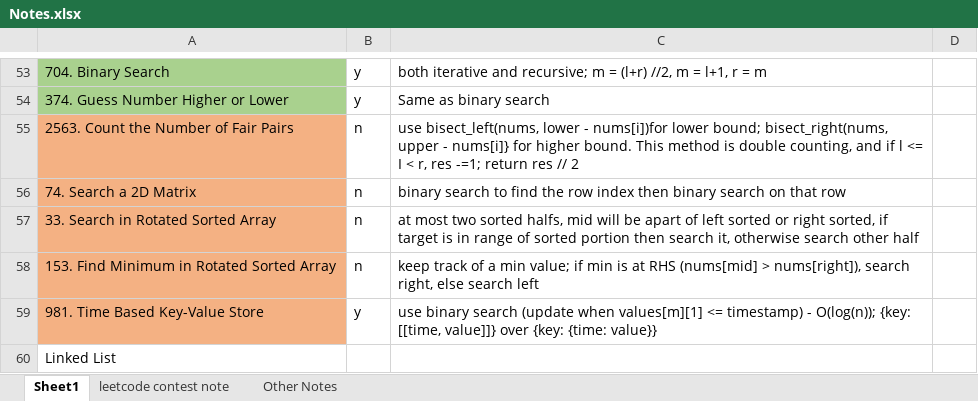
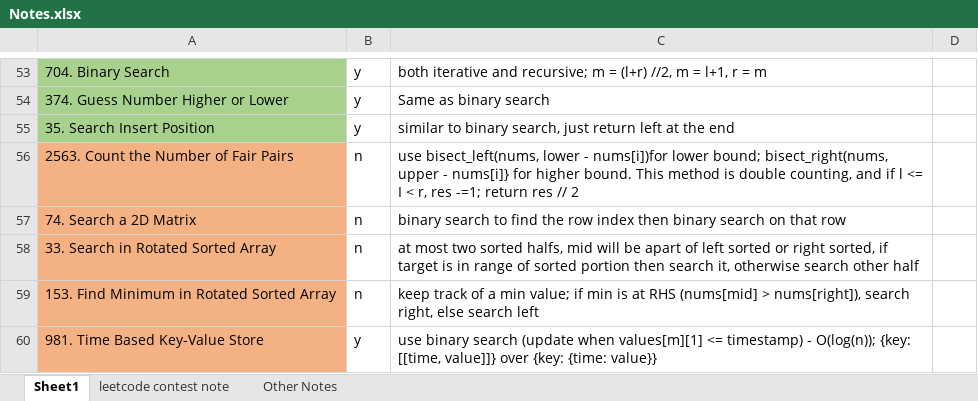
Before and after one commit to liang-bruce/NeetCodePractice, an Excel workbook: Notes.xlsx, sheet Sheet1, drawn as a sheet; only a part is shown, gaps mark what is left out; the shorter side is filled out with more unchanged rows; values as stored, in another font and other column widths than the file's, no borders; the diff names each change by its address in the sheet, - before the commit and + after, or states it on an @@ line.

```diff
--- a/Notes.xlsx (sheet Sheet1)
+++ b/Notes.xlsx (sheet Sheet1)
+row 55: 35. Search Insert Position | y | similar to binary search, just return left at the end
```
Also changed, not shown: 1 other file.
